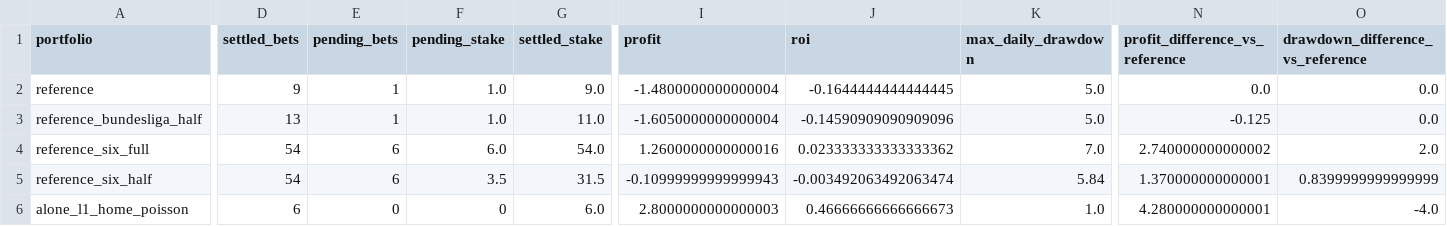
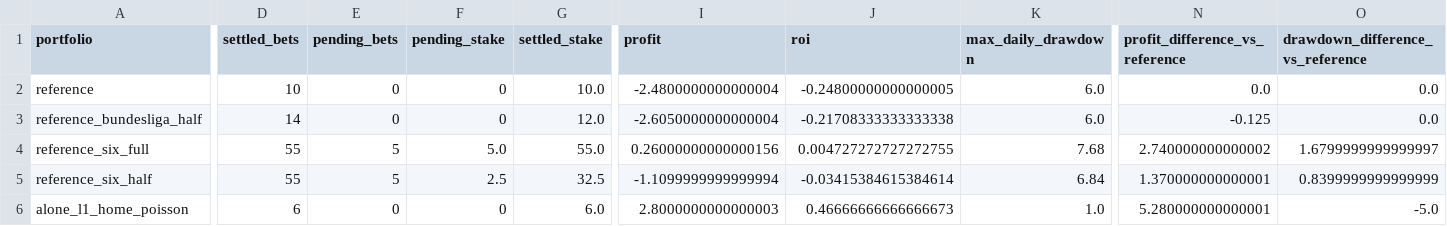
Before and after one commit to Mohamed-Ali-SOBHI/ScorePredict, a CSV file: comparison.csv, drawn as a sheet; only a part is shown, gaps mark what is left out; the diff covers the shown part only; the diff names each change by its address in the sheet, - before the commit and + after, or states it on an @@ line.

```diff
--- a/comparison.csv
+++ b/comparison.csv
-D2 (settled_bets): 9
+D2 (settled_bets): 10
-E2:E3 (pending_bets): 1
+E2:E3 (pending_bets): 0
-F2:F3 (pending_stake): 1.0
+F2:F3 (pending_stake): 0
-G2 (settled_stake): 9.0
+G2 (settled_stake): 10.0
-I2 (profit): -1.4800000000000004
+I2 (profit): -2.4800000000000004
-J2 (roi): -0.1644444444444445
+J2 (roi): -0.24800000000000005
-K2:K3 (max_daily_drawdown): 5.0
+K2:K3 (max_daily_drawdown): 6.0
-D3 (settled_bets): 13
+D3 (settled_bets): 14
-G3 (settled_stake): 11.0
+G3 (settled_stake): 12.0
-I3 (profit): -1.6050000000000004
+I3 (profit): -2.6050000000000004
-J3 (roi): -0.14590909090909096
+J3 (roi): -0.21708333333333338
-D4:D5 (settled_bets): 54
+D4:D5 (settled_bets): 55
-E4:E5 (pending_bets): 6
+E4:E5 (pending_bets): 5
-F4 (pending_stake): 6.0
+F4 (pending_stake): 5.0
-G4 (settled_stake): 54.0
+G4 (settled_stake): 55.0
-I4 (profit): 1.2600000000000016
+I4 (profit): 0.26000000000000156
-J4 (roi): 0.023333333333333362
+J4 (roi): 0.004727272727272755
-K4 (max_daily_drawdown): 7.0
+K4 (max_daily_drawdown): 7.68
-O4 (drawdown_difference_vs_reference): 2.0
+O4 (drawdown_difference_vs_reference): 1.6799999999999997
-F5 (pending_stake): 3.5
+F5 (pending_stake): 2.5
-G5 (settled_stake): 31.5
+G5 (settled_stake): 32.5
-I5 (profit): -0.10999999999999943
+I5 (profit): -1.1099999999999994
-J5 (roi): -0.003492063492063474
+J5 (roi): -0.03415384615384614
-K5 (max_daily_drawdown): 5.84
+K5 (max_daily_drawdown): 6.84
-N6 (profit_difference_vs_reference): 4.280000000000001
+N6 (profit_difference_vs_reference): 5.280000000000001
-O6 (drawdown_difference_vs_reference): -4.0
+O6 (drawdown_difference_vs_reference): -5.0
```
Also changed, not shown: 52 edited cells elsewhere in this file, 19 other files.
